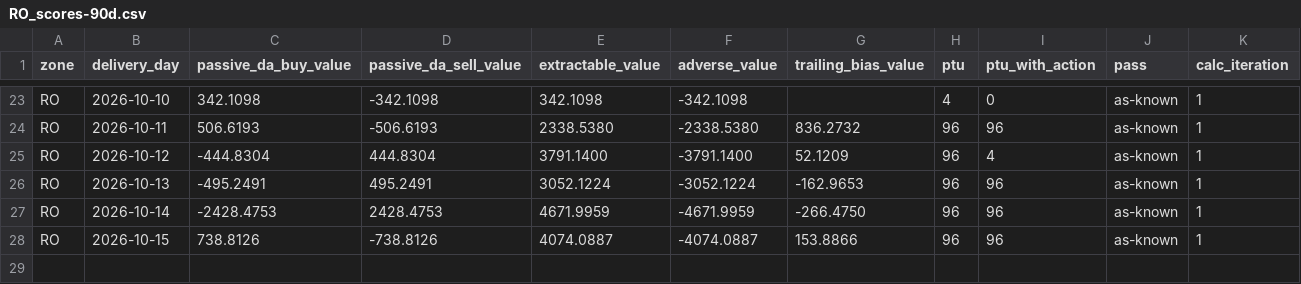
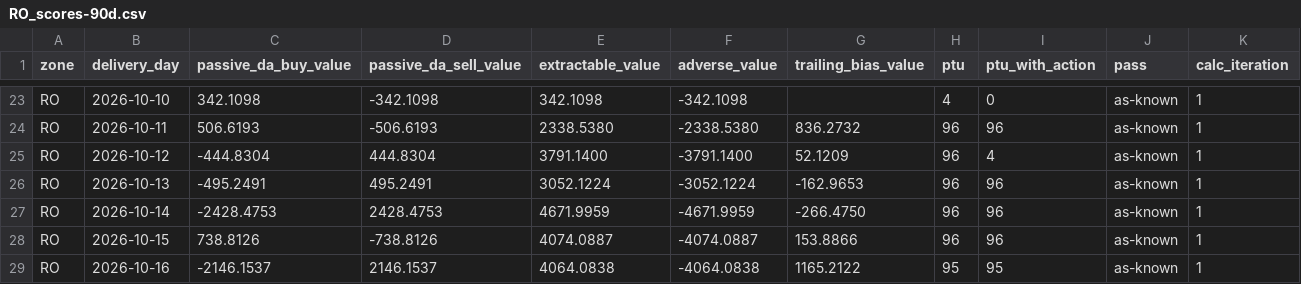
Before and after one commit to chuchueva/powertradinglab-site, a CSV file: data/v1/RO_scores-90d.csv, drawn as a sheet; only a part is shown, gaps mark what is left out; rows hold the shown columns only; the diff names each change by its address in the sheet, - before the commit and + after, or states it on an @@ line.

Commit message:
data through 2026-10-17T09:41:00Z — 127 files

```diff
--- a/data/v1/RO_scores-90d.csv
+++ b/data/v1/RO_scores-90d.csv
+row 29: RO | 2026-10-16 | -2146.1537 | 2146.1537 | 4064.0838 | -4064.0838 | 1165.2122 | 95 | 95 | as-known | 1
```
Also changed, not shown: data/v1/NL_forecasts-90d.csv, data/v1/RO_forecasts-latest.csv, 13 other files.
